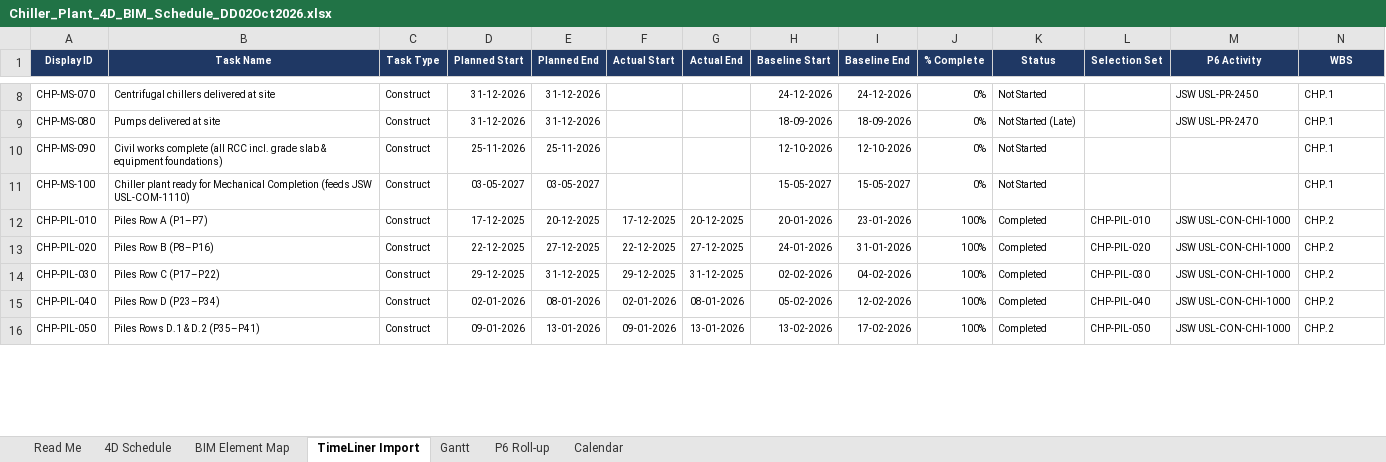
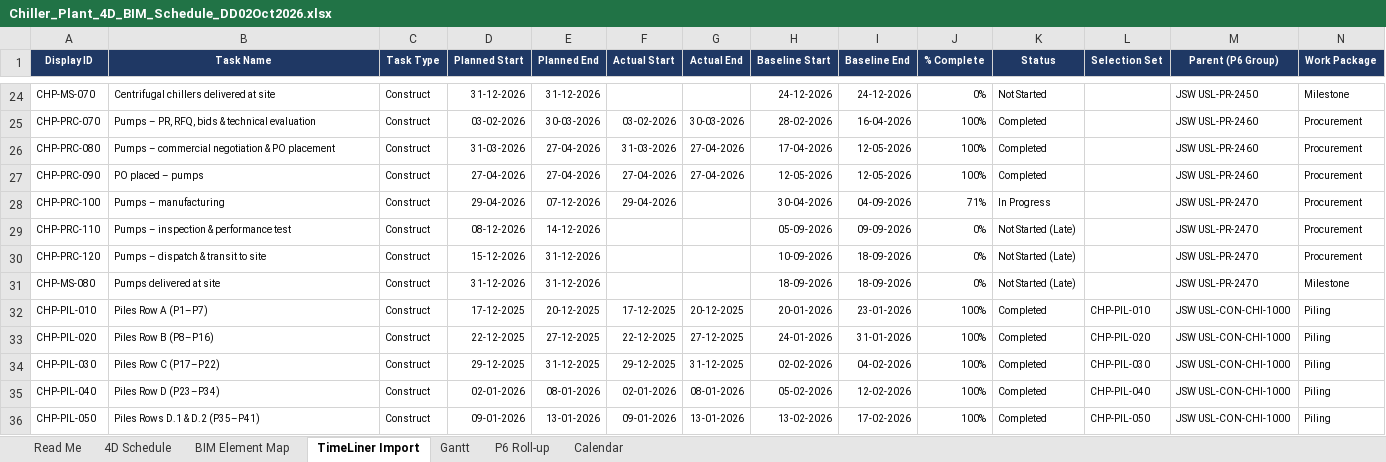
Before and after one commit to Amitdeo34/AD, an Excel workbook: 4D_BIM/Chiller_Plant_4D_BIM_Schedule_DD02Oct2026.xlsx, sheet TimeLiner Import, drawn as a sheet; only a part is shown, gaps mark what is left out; values as stored, in another font and other column widths than the file's, no borders; charts and pictures not drawn; removed rows and columns are numbered as before the commit, all else as after; rows hold the shown columns only; the diff covers the shown part only; the diff names each change by its address in the sheet, - before the commit and + after, or states it on an @@ line.

```diff
--- a/4D_BIM/Chiller_Plant_4D_BIM_Schedule_DD02Oct2026.xlsx (sheet TimeLiner Import)
+++ b/4D_BIM/Chiller_Plant_4D_BIM_Schedule_DD02Oct2026.xlsx (sheet TimeLiner Import)
-M1: P6 Activity
+M1: Parent (P6 Group)
-N1: WBS
+N1: Work Package
-N24 (Work Package): CHP.1
+N24 (Work Package): Milestone
+row 25: CHP-PRC-070 | Pumps – PR, RFQ, bids & technical evaluation | Construct | 03-02-2026 | 30-03-2026 | 03-02-2026 | 30-03-2026 | 28-02-2026 | 16-04-2026 | 100% | Completed |  | JSW USL-PR-2460 | Procurement
+row 26: CHP-PRC-080 | Pumps – commercial negotiation & PO placement | Construct | 31-03-2026 | 27-04-2026 | 31-03-2026 | 27-04-2026 | 17-04-2026 | 12-05-2026 | 100% | Completed |  | JSW USL-PR-2460 | Procurement
+row 27: CHP-PRC-090 | PO placed – pumps | Construct | 27-04-2026 | 27-04-2026 | 27-04-2026 | 27-04-2026 | 12-05-2026 | 12-05-2026 | 100% | Completed |  | JSW USL-PR-2460 | Procurement
+row 28: CHP-PRC-100 | Pumps – manufacturing | Construct | 29-04-2026 | 07-12-2026 | 29-04-2026 |  | 30-04-2026 | 04-09-2026 | 71% | In Progress |  | JSW USL-PR-2470 | Procurement
+row 29: CHP-PRC-110 | Pumps – inspection & performance test | Construct | 08-12-2026 | 14-12-2026 |  |  | 05-09-2026 | 09-09-2026 | 0% | Not Started (Late) |  | JSW USL-PR-2470 | Procurement
+row 30: CHP-PRC-120 | Pumps – dispatch & transit to site | Construct | 15-12-2026 | 31-12-2026 |  |  | 10-09-2026 | 18-09-2026 | 0% | Not Started (Late) |  | JSW USL-PR-2470 | Procurement
-N31 (Work Package): CHP.1
+N31 (Work Package): Milestone
-row 10: CHP-MS-090 | Civil works complete (all RCC incl. grade slab & equipment foundations) | Construct | 25-11-2026 | 25-11-2026 |  |  | 12-10-2026 | 12-10-2026 | 0% | Not Started |  |  | CHP.1
-row 11: CHP-MS-100 | Chiller plant ready for Mechanical Completion (feeds JSW USL-COM-1110) | Construct | 03-05-2027 | 03-05-2027 |  |  | 15-05-2027 | 15-05-2027 | 0% | Not Started |  |  | CHP.1
-N32:N36 (Work Package): CHP.2
+N32:N36 (Work Package): Piling
```
Also changed, not shown: 32 added rows, 14 removed rows and 87 edited cells elsewhere in this sheet, sheet 4D Schedule, sheet Gantt, sheet P6 Roll-up, sheet BIM Element Map, sheet Read Me, formulas that keep their value, 1 other file.
